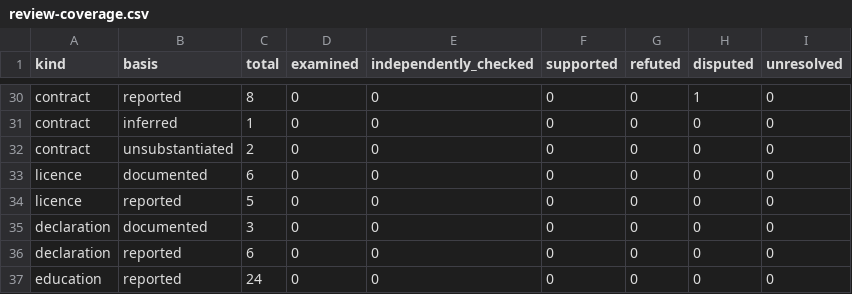
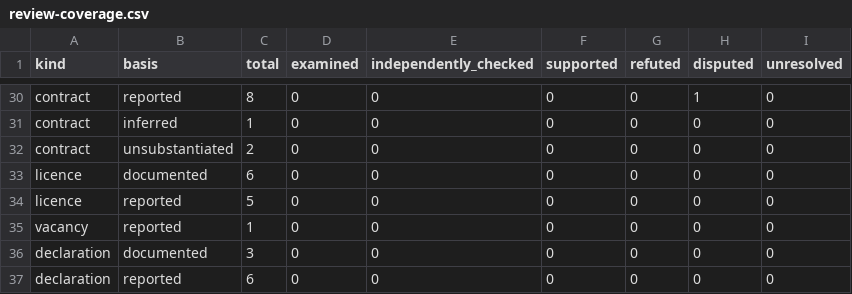
Before and after one commit to deepontology/deeptunisia, a CSV file: output/review-coverage.csv, drawn as a sheet; only a part is shown, gaps mark what is left out; the shorter side is filled out with more unchanged rows; the diff names each change by its address in the sheet, - before the commit and + after, or states it on an @@ line.

```diff
--- a/output/review-coverage.csv
+++ b/output/review-coverage.csv
+row 35: vacancy | reported | 1 | 0 | 0 | 0 | 0 | 0 | 0
```
Also changed, not shown: 29 other files.
